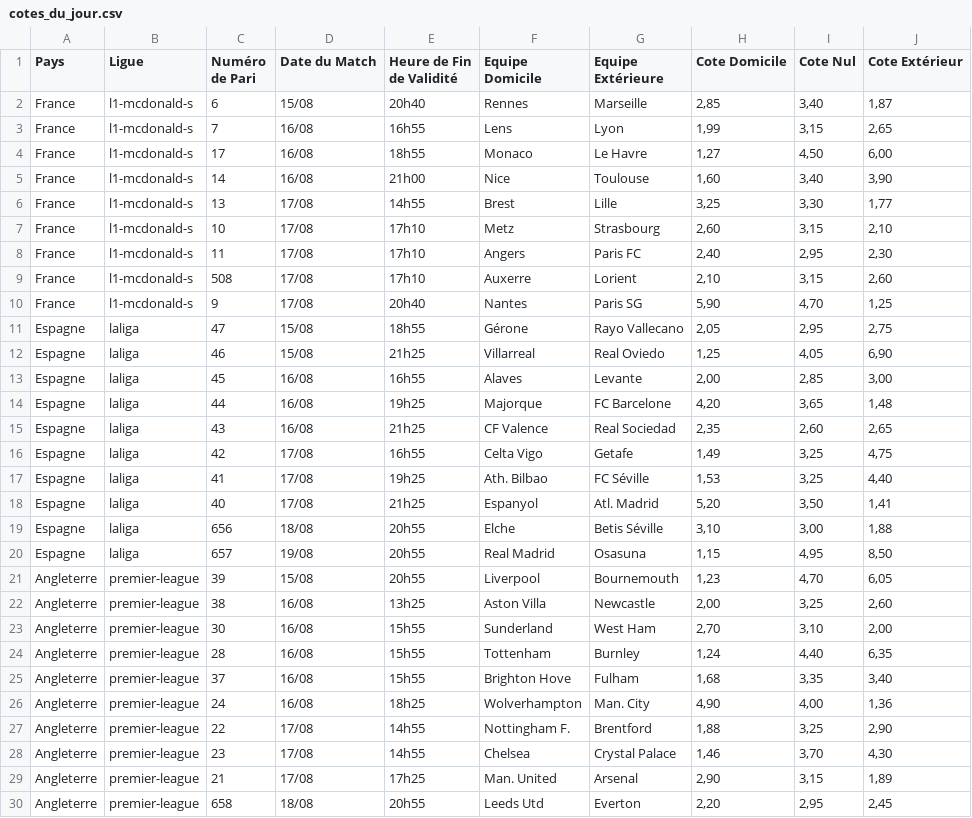
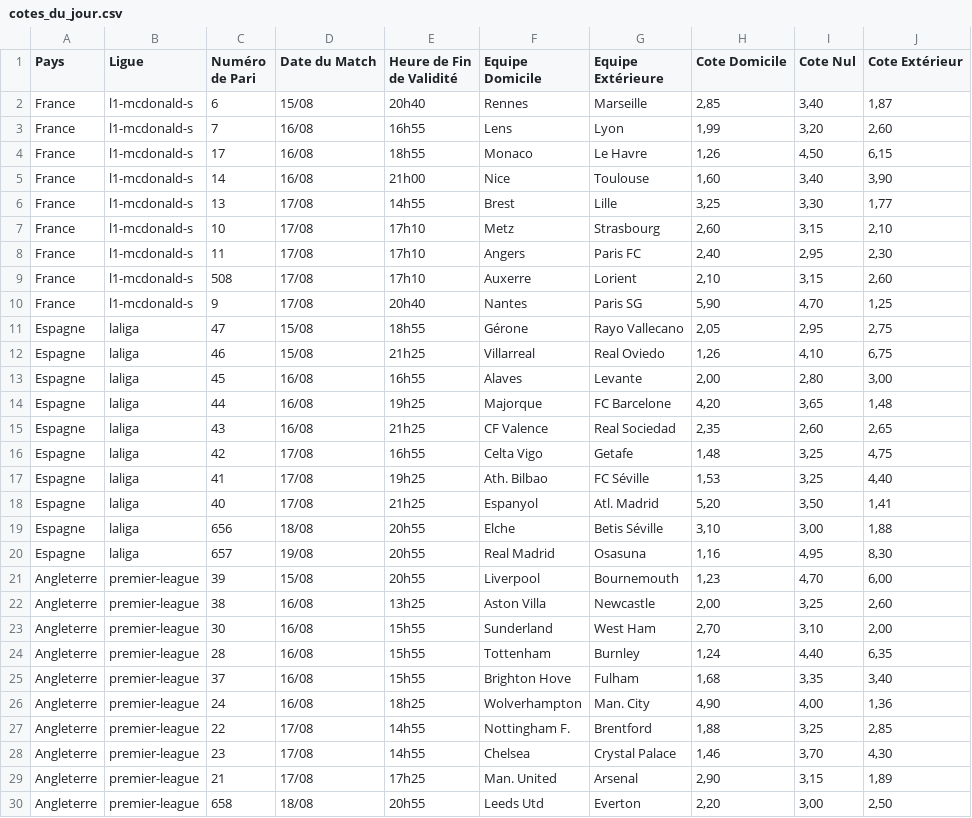
Before and after one commit to Metimer/Goalytics, a CSV file: cotes_du_jour.csv, drawn as a sheet.

Commit message:
Mise à jour des fichiers CSV des cotes

```diff
--- a/cotes_du_jour.csv
+++ b/cotes_du_jour.csv
@@ -2,4 +2,4 @@ Pays,Ligue,Numéro de Pari,Date du Match,Heure de Fin de Validité,Equipe Domici
 France,l1-mcdonald-s,6,15/08,20h40,Rennes,Marseille,"2,85","3,40","1,87"
-France,l1-mcdonald-s,7,16/08,16h55,Lens,Lyon,"1,99","3,15","2,65"
-France,l1-mcdonald-s,17,16/08,18h55,Monaco,Le Havre,"1,27","4,50","6,00"
+France,l1-mcdonald-s,7,16/08,16h55,Lens,Lyon,"1,99","3,20","2,60"
+France,l1-mcdonald-s,17,16/08,18h55,Monaco,Le Havre,"1,26","4,50","6,15"
 France,l1-mcdonald-s,14,16/08,21h00,Nice,Toulouse,"1,60","3,40","3,90"
@@ -11,7 +11,7 @@ France,l1-mcdonald-s,9,17/08,20h40,Nantes,Paris SG,"5,90","4,70","1,25"
 Espagne,laliga,47,15/08,18h55,Gérone,Rayo Vallecano,"2,05","2,95","2,75"
-Espagne,laliga,46,15/08,21h25,Villarreal,Real Oviedo,"1,25","4,05","6,90"
-Espagne,laliga,45,16/08,16h55,Alaves,Levante,"2,00","2,85","3,00"
+Espagne,laliga,46,15/08,21h25,Villarreal,Real Oviedo,"1,26","4,10","6,75"
+Espagne,laliga,45,16/08,16h55,Alaves,Levante,"2,00","2,80","3,00"
 Espagne,laliga,44,16/08,19h25,Majorque,FC Barcelone,"4,20","3,65","1,48"
 Espagne,laliga,43,16/08,21h25,CF Valence,Real Sociedad,"2,35","2,60","2,65"
-Espagne,laliga,42,17/08,16h55,Celta Vigo,Getafe,"1,49","3,25","4,75"
+Espagne,laliga,42,17/08,16h55,Celta Vigo,Getafe,"1,48","3,25","4,75"
 Espagne,laliga,41,17/08,19h25,Ath. Bilbao,FC Séville,"1,53","3,25","4,40"
@@ -19,4 +19,4 @@ Espagne,laliga,40,17/08,21h25,Espanyol,Atl. Madrid,"5,20","3,50","1,41"
 Espagne,laliga,656,18/08,20h55,Elche,Betis Séville,"3,10","3,00","1,88"
-Espagne,laliga,657,19/08,20h55,Real Madrid,Osasuna,"1,15","4,95","8,50"
-Angleterre,premier-league,39,15/08,20h55,Liverpool,Bournemouth,"1,23","4,70","6,05"
+Espagne,laliga,657,19/08,20h55,Real Madrid,Osasuna,"1,16","4,95","8,30"
+Angleterre,premier-league,39,15/08,20h55,Liverpool,Bournemouth,"1,23","4,70","6,00"
 Angleterre,premier-league,38,16/08,13h25,Aston Villa,Newcastle,"2,00","3,25","2,60"
@@ -26,5 +26,5 @@ Angleterre,premier-league,37,16/08,15h55,Brighton Hove,Fulham,"1,68","3,35","3,4
 Angleterre,premier-league,24,16/08,18h25,Wolverhampton,Man. City,"4,90","4,00","1,36"
-Angleterre,premier-league,22,17/08,14h55,Nottingham F.,Brentford,"1,88","3,25","2,90"
+Angleterre,premier-league,22,17/08,14h55,Nottingham F.,Brentford,"1,88","3,25","2,85"
 Angleterre,premier-league,23,17/08,14h55,Chelsea,Crystal Palace,"1,46","3,70","4,30"
 Angleterre,premier-league,21,17/08,17h25,Man. United,Arsenal,"2,90","3,15","1,89"
-Angleterre,premier-league,658,18/08,20h55,Leeds Utd,Everton,"2,20","2,95","2,45"
+Angleterre,premier-league,658,18/08,20h55,Leeds Utd,Everton,"2,20","3,00","2,50"
```
